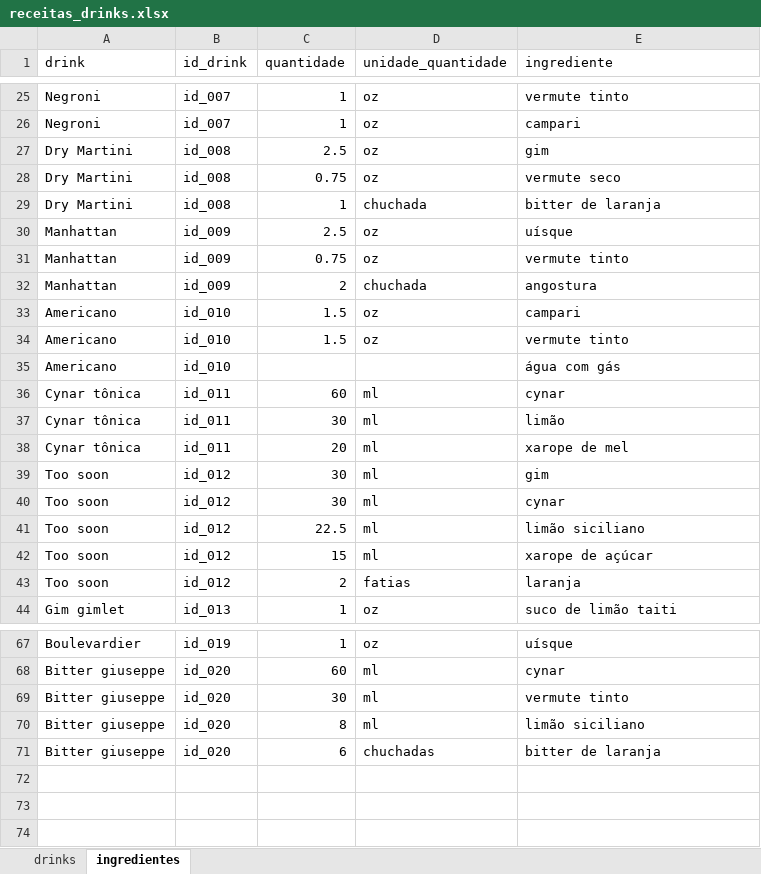
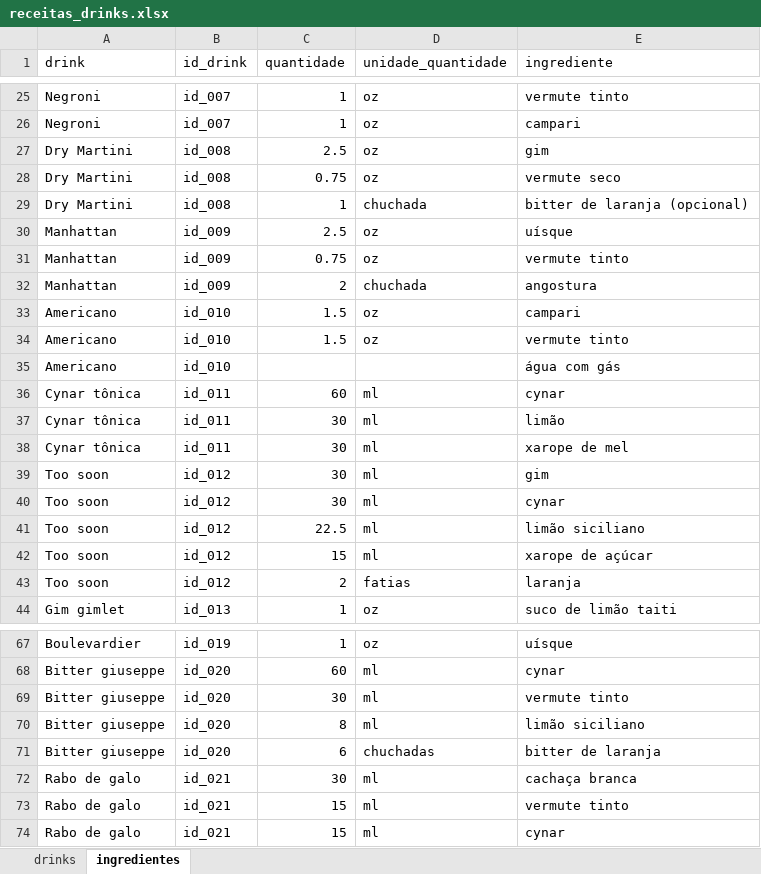
Before and after one commit to saramortara/receitas_drinks, an Excel workbook: dados/receitas_drinks.xlsx, sheet ingredientes, drawn as a sheet; only a part is shown, gaps mark what is left out; values as stored, in another font and other column widths than the file's, no borders; charts and pictures not drawn; the diff names each change by its address in the sheet, - before the commit and + after, or states it on an @@ line.

Commit message:
adding rabo de galo

```diff
--- a/dados/receitas_drinks.xlsx (sheet ingredientes)
+++ b/dados/receitas_drinks.xlsx (sheet ingredientes)
-E29 (ingrediente): bitter de laranja
+E29 (ingrediente): bitter de laranja (opcional)
-C38 (quantidade): 20
+C38 (quantidade): 30
+row 72: Rabo de galo | id_021 | 30 | ml | cachaça branca
+row 73: Rabo de galo | id_021 | 15 | ml | vermute tinto
+row 74: Rabo de galo | id_021 | 15 | ml | cynar
```
Also changed, not shown: sheet drinks, 4 other files.
